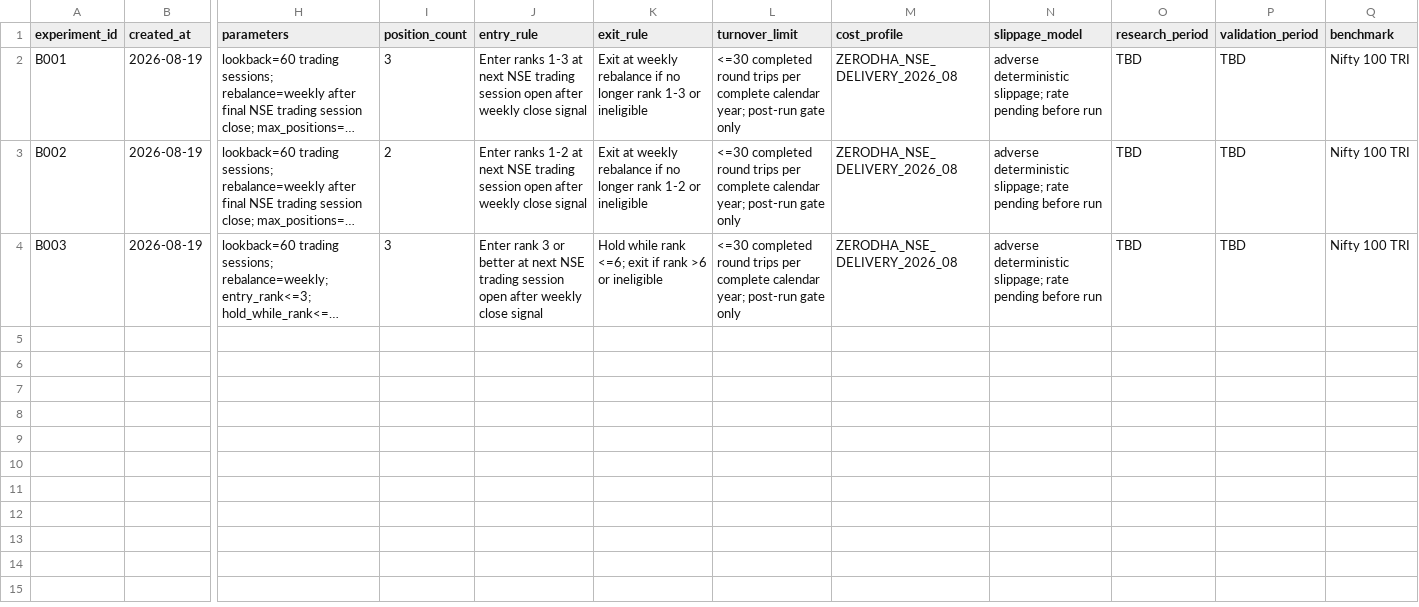
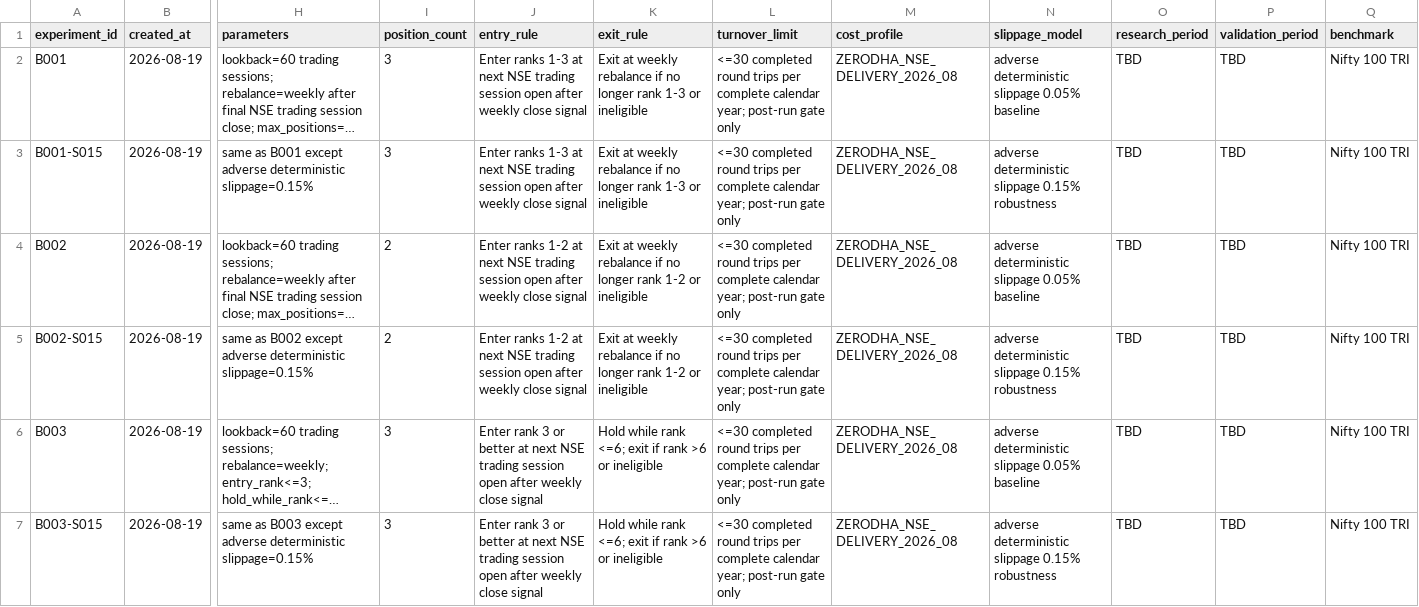
Before and after one commit to pradyot0921/nse-quant, a CSV file: experiments/ledger.csv, drawn as a sheet; only a part is shown, gaps mark what is left out; long unchanged cells end in …; addresses are those after the commit; rows hold the shown columns only; the diff names each change by its address in the sheet, - before the commit and + after, or states it on an @@ line.

Commit message:
Freeze slippage assumptions in ledger

```diff
--- a/experiments/ledger.csv
+++ b/experiments/ledger.csv
-N2 (slippage_model): adverse deterministic slippage; rate pending before run
+N2 (slippage_model): adverse deterministic slippage 0.05% baseline
+row 3: B001-S015 | 2026-08-19 | same as B001 except adverse deterministic slippage=0.15% | 3 | Enter ranks 1-3 at next NSE trading session open after weekly close signal | Exit at weekly rebalance if no longer rank 1-3 or ineligible | <=30 completed round trips per complete calendar year; post-run gate only | ZERODHA_NSE_DELIVERY_2026_08 | adverse deterministic slippage 0.15% robustness | TBD | TBD | Nifty 100 TRI
-N4 (slippage_model): adverse deterministic slippage; rate pending before run
+N4 (slippage_model): adverse deterministic slippage 0.05% baseline
+row 5: B002-S015 | 2026-08-19 | same as B002 except adverse deterministic slippage=0.15% | 2 | Enter ranks 1-2 at next NSE trading session open after weekly close signal | Exit at weekly rebalance if no longer rank 1-2 or ineligible | <=30 completed round trips per complete calendar year; post-run gate only | ZERODHA_NSE_DELIVERY_2026_08 | adverse deterministic slippage 0.15% robustness | TBD | TBD | Nifty 100 TRI
-N6 (slippage_model): adverse deterministic slippage; rate pending before run
+N6 (slippage_model): adverse deterministic slippage 0.05% baseline
+row 7: B003-S015 | 2026-08-19 | same as B003 except adverse deterministic slippage=0.15% | 3 | Enter rank 3 or better at next NSE trading session open after weekly close signal | Hold while rank <=6; exit if rank >6 or ineligible | <=30 completed round trips per complete calendar year; post-run gate only | ZERODHA_NSE_DELIVERY_2026_08 | adverse deterministic slippage 0.15% robustness | TBD | TBD | Nifty 100 TRI
```
